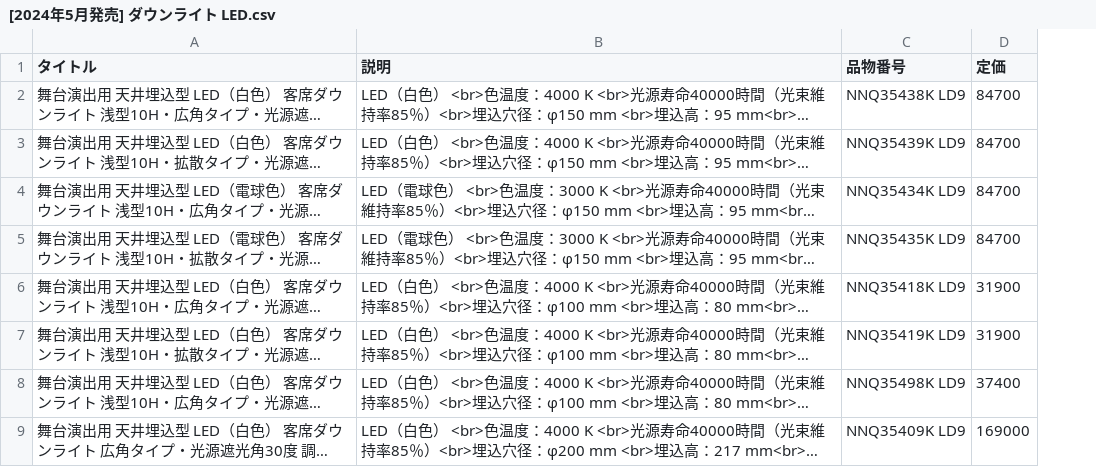
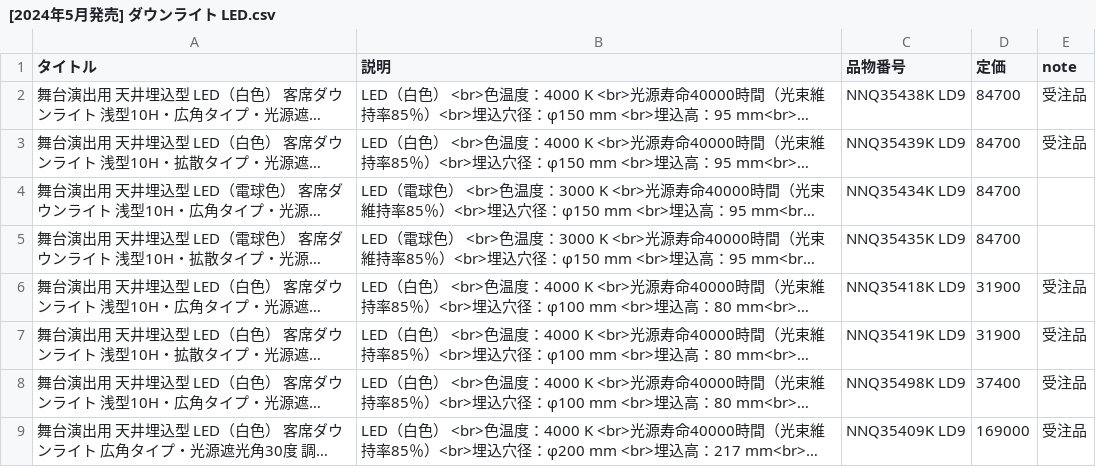
Before and after one commit to neimadVN/image-clustering, a CSV file: getMonthlyPanasonic/[2024年5月発売] ダウンライト LED.csv, drawn as a sheet; only a part is shown; long unchanged cells end in …; the diff names each change by its address in the sheet, - before the commit and + after, or states it on an @@ line.

```diff
--- a/getMonthlyPanasonic/[2024年5月発売] ダウンライト LED.csv
+++ b/getMonthlyPanasonic/[2024年5月発売] ダウンライト LED.csv
+column E (note), rows 2-9: 受注品 | 受注品 |  |  | 受注品 | 受注品 | 受注品 | 受注品
```
Also changed, not shown: 18 other files.
